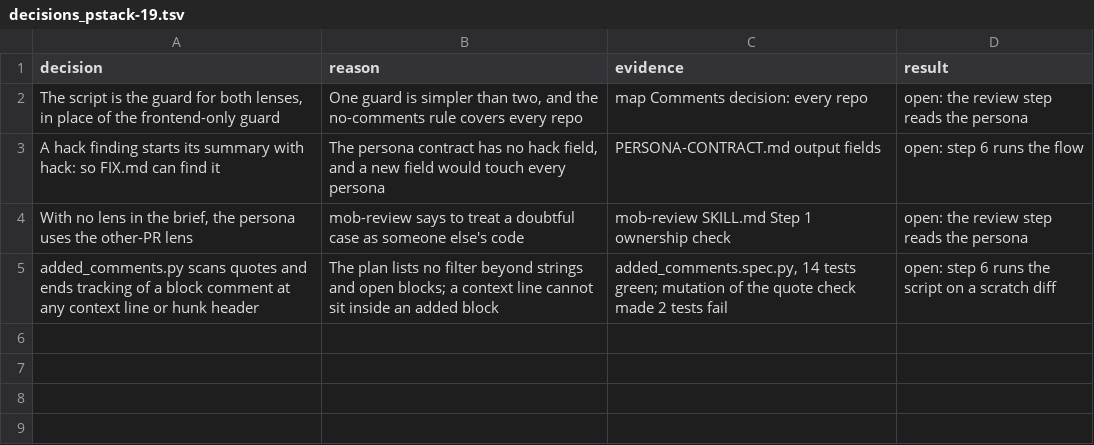
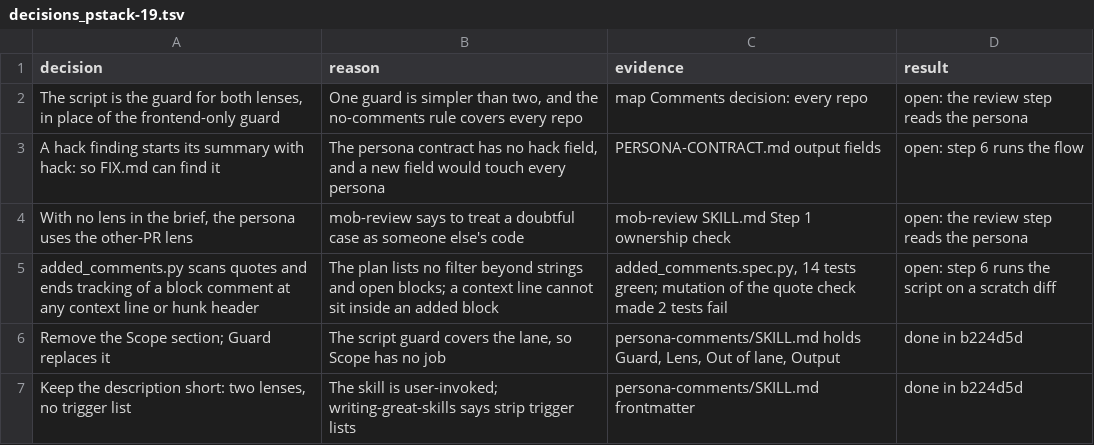
Before and after one commit to xxKeefer/skills, a TSV file: .ai/decisions_pstack-19.tsv, drawn as a sheet.

Commit message:
docs(ai): mark step 3 done

```diff
--- a/.ai/decisions_pstack-19.tsv
+++ b/.ai/decisions_pstack-19.tsv
@@ -5 +5,3 @@ With no lens in the brief, the persona uses the other-PR lens	mob-review says to
 added_comments.py scans quotes and ends tracking of a block comment at any context line or hunk header	The plan lists no filter beyond strings and open blocks; a context line cannot sit inside an added block	added_comments.spec.py, 14 tests green; mutation of the quote check made 2 tests fail	open: step 6 runs the script on a scratch diff
+Remove the Scope section; Guard replaces it	The script guard covers the lane, so Scope has no job	persona-comments/SKILL.md holds Guard, Lens, Out of lane, Output	done in b224d5d
+Keep the description short: two lenses, no trigger list	The skill is user-invoked; writing-great-skills says strip trigger lists	persona-comments/SKILL.md frontmatter	done in b224d5d
```
Also changed, not shown: 1 other file.
